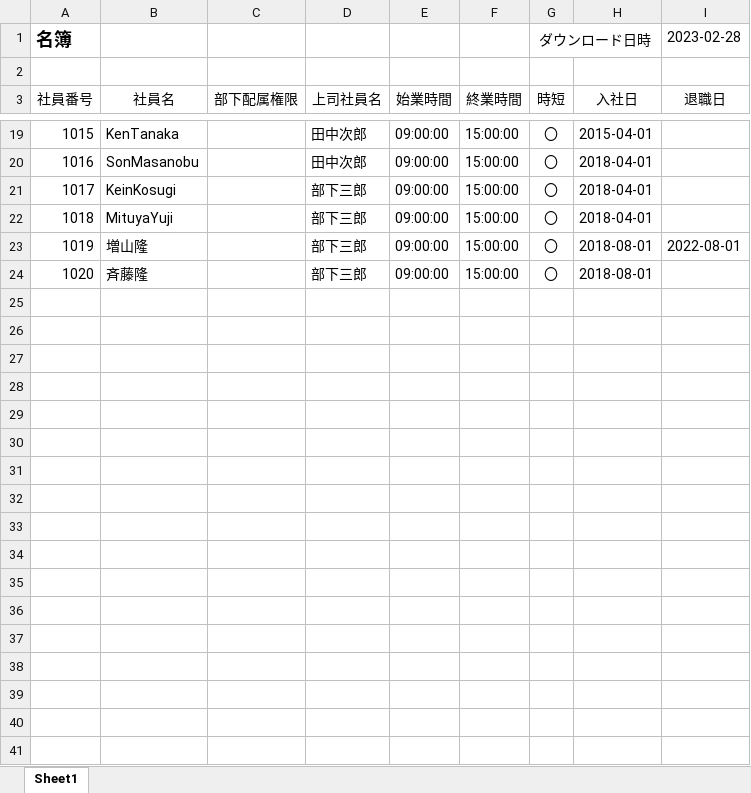
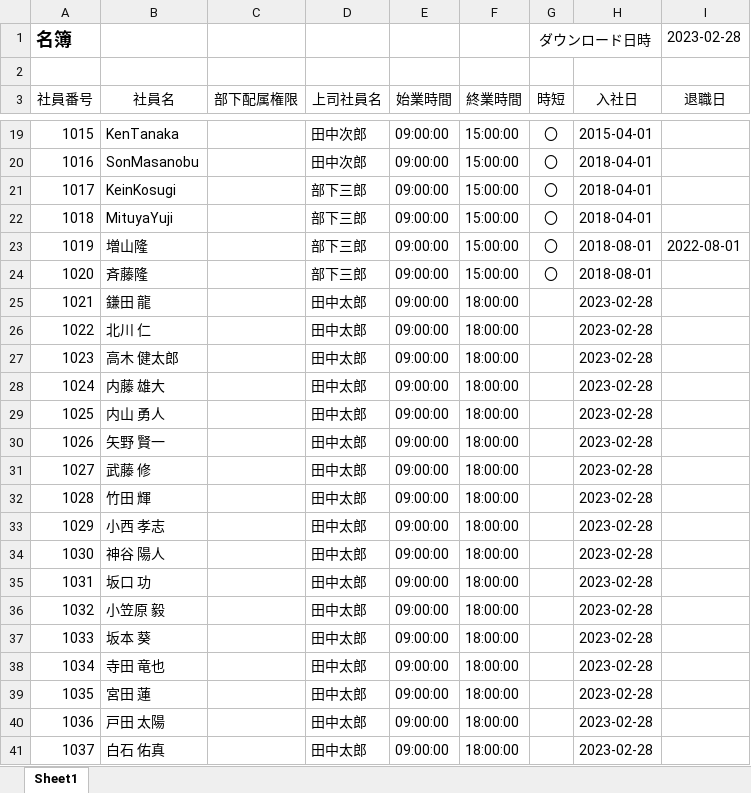
Before and after one commit to yokoyamaryu1218/AttendanceManagement, an Excel workbook: public/名簿.xlsx, sheet Sheet1, drawn as a sheet; only a part is shown, gaps mark what is left out; values as stored, in another font and other column widths than the file's, no borders; the diff covers the shown part only; the diff names each change by its address in the sheet, - before the commit and + after, or states it on an @@ line.

```diff
--- a/public/名簿.xlsx (sheet Sheet1)
+++ b/public/名簿.xlsx (sheet Sheet1)
+row 25: 1021 | 鎌田 龍 |  | 田中太郎 | 09:00:00 | 18:00:00 |  | 2023-02-28
+row 26: 1022 | 北川 仁 |  | 田中太郎 | 09:00:00 | 18:00:00 |  | 2023-02-28
+row 27: 1023 | 高木 健太郎 |  | 田中太郎 | 09:00:00 | 18:00:00 |  | 2023-02-28
+row 28: 1024 | 内藤 雄大 |  | 田中太郎 | 09:00:00 | 18:00:00 |  | 2023-02-28
+row 29: 1025 | 内山 勇人 |  | 田中太郎 | 09:00:00 | 18:00:00 |  | 2023-02-28
+row 30: 1026 | 矢野 賢一 |  | 田中太郎 | 09:00:00 | 18:00:00 |  | 2023-02-28
+row 31: 1027 | 武藤 修 |  | 田中太郎 | 09:00:00 | 18:00:00 |  | 2023-02-28
+row 32: 1028 | 竹田 輝 |  | 田中太郎 | 09:00:00 | 18:00:00 |  | 2023-02-28
+row 33: 1029 | 小西 孝志 |  | 田中太郎 | 09:00:00 | 18:00:00 |  | 2023-02-28
+row 34: 1030 | 神谷 陽人 |  | 田中太郎 | 09:00:00 | 18:00:00 |  | 2023-02-28
+row 35: 1031 | 坂口 功 |  | 田中太郎 | 09:00:00 | 18:00:00 |  | 2023-02-28
+row 36: 1032 | 小笠原 毅 |  | 田中太郎 | 09:00:00 | 18:00:00 |  | 2023-02-28
+row 37: 1033 | 坂本 葵 |  | 田中太郎 | 09:00:00 | 18:00:00 |  | 2023-02-28
+row 38: 1034 | 寺田 竜也 |  | 田中太郎 | 09:00:00 | 18:00:00 |  | 2023-02-28
+row 39: 1035 | 宮田 蓮 |  | 田中太郎 | 09:00:00 | 18:00:00 |  | 2023-02-28
+row 40: 1036 | 戸田 太陽 |  | 田中太郎 | 09:00:00 | 18:00:00 |  | 2023-02-28
+row 41: 1037 | 白石 佑真 |  | 田中太郎 | 09:00:00 | 18:00:00 |  | 2023-02-28
```
Also changed, not shown: 9 added rows elsewhere in this sheet, 10 other files.
